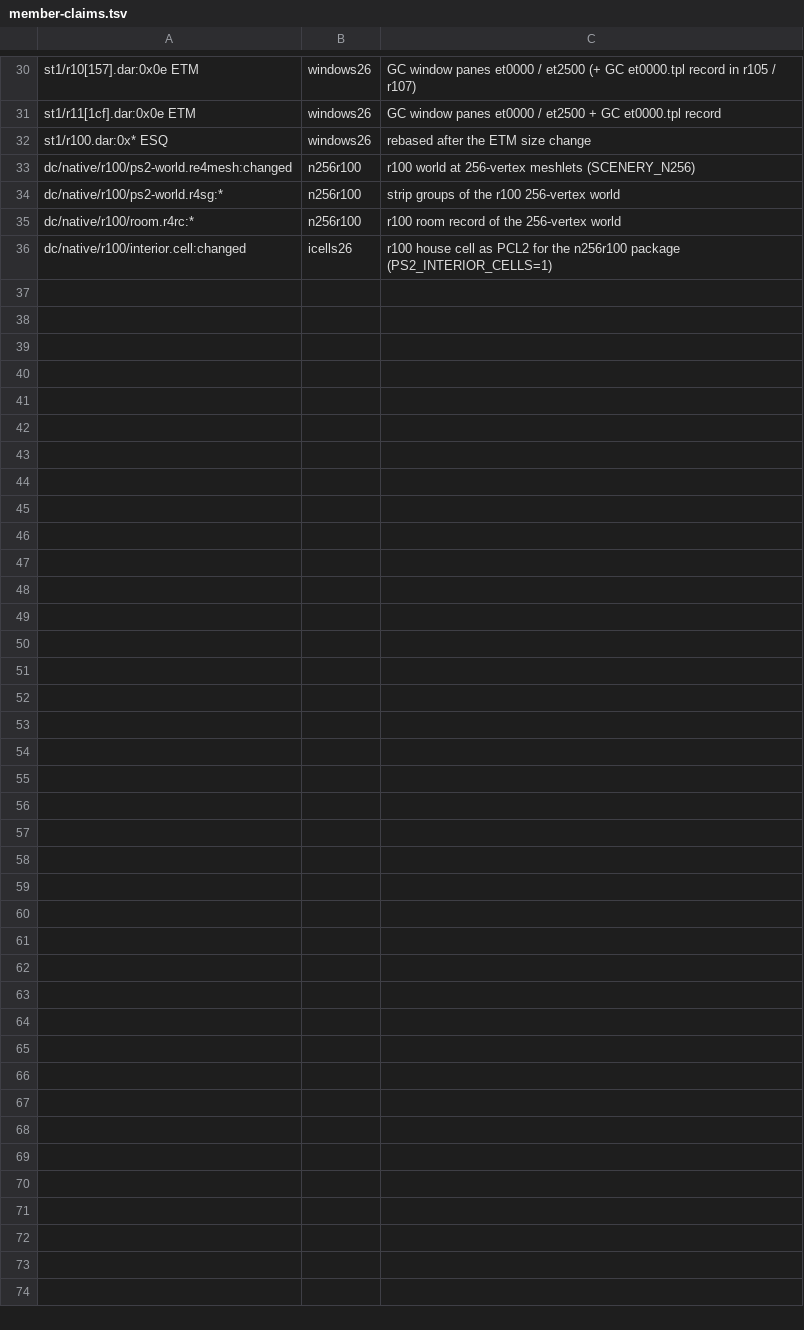
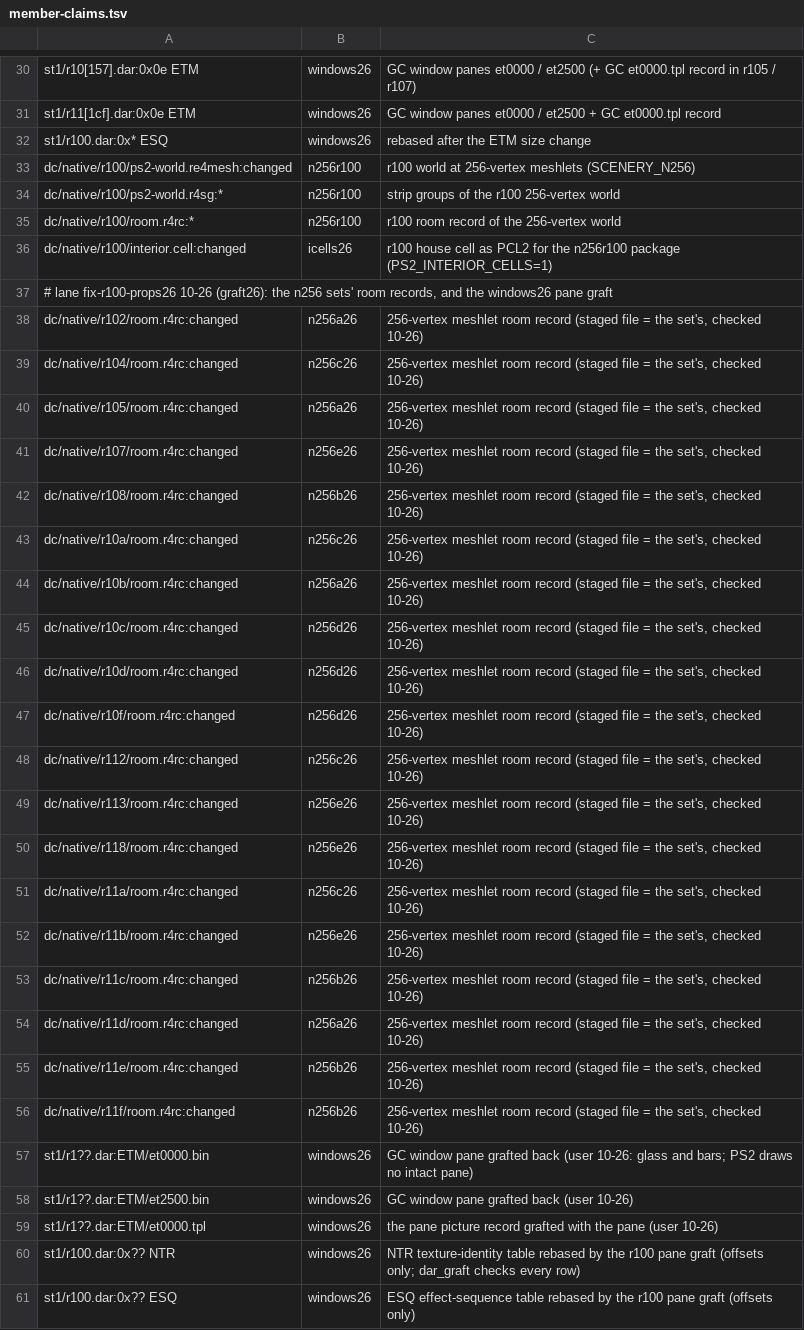
Before and after one commit to lamb2k/re4dc, a TSV file: port/dreamcast/tools/d367/rr/member-claims.tsv, drawn as a sheet; only a part is shown, gaps mark what is left out; the diff names each change by its address in the sheet, - before the commit and + after, or states it on an @@ line.

```diff
--- a/port/dreamcast/tools/d367/rr/member-claims.tsv
+++ b/port/dreamcast/tools/d367/rr/member-claims.tsv
+row 37: # lane fix-r100-props26 10-26 (graft26): the n256 sets' room records, and the windows26 pane graft
+row 38: dc/native/r102/room.r4rc:changed | n256a26 | 256-vertex meshlet room record (staged file = the set's, checked 10-26)
+row 39: dc/native/r104/room.r4rc:changed | n256c26 | 256-vertex meshlet room record (staged file = the set's, checked 10-26)
+row 40: dc/native/r105/room.r4rc:changed | n256a26 | 256-vertex meshlet room record (staged file = the set's, checked 10-26)
+row 41: dc/native/r107/room.r4rc:changed | n256e26 | 256-vertex meshlet room record (staged file = the set's, checked 10-26)
+row 42: dc/native/r108/room.r4rc:changed | n256b26 | 256-vertex meshlet room record (staged file = the set's, checked 10-26)
+row 43: dc/native/r10a/room.r4rc:changed | n256c26 | 256-vertex meshlet room record (staged file = the set's, checked 10-26)
+row 44: dc/native/r10b/room.r4rc:changed | n256a26 | 256-vertex meshlet room record (staged file = the set's, checked 10-26)
+row 45: dc/native/r10c/room.r4rc:changed | n256d26 | 256-vertex meshlet room record (staged file = the set's, checked 10-26)
+row 46: dc/native/r10d/room.r4rc:changed | n256d26 | 256-vertex meshlet room record (staged file = the set's, checked 10-26)
+row 47: dc/native/r10f/room.r4rc:changed | n256d26 | 256-vertex meshlet room record (staged file = the set's, checked 10-26)
+row 48: dc/native/r112/room.r4rc:changed | n256c26 | 256-vertex meshlet room record (staged file = the set's, checked 10-26)
+row 49: dc/native/r113/room.r4rc:changed | n256e26 | 256-vertex meshlet room record (staged file = the set's, checked 10-26)
+row 50: dc/native/r118/room.r4rc:changed | n256e26 | 256-vertex meshlet room record (staged file = the set's, checked 10-26)
+row 51: dc/native/r11a/room.r4rc:changed | n256c26 | 256-vertex meshlet room record (staged file = the set's, checked 10-26)
+row 52: dc/native/r11b/room.r4rc:changed | n256e26 | 256-vertex meshlet room record (staged file = the set's, checked 10-26)
+row 53: dc/native/r11c/room.r4rc:changed | n256b26 | 256-vertex meshlet room record (staged file = the set's, checked 10-26)
+row 54: dc/native/r11d/room.r4rc:changed | n256a26 | 256-vertex meshlet room record (staged file = the set's, checked 10-26)
+row 55: dc/native/r11e/room.r4rc:changed | n256b26 | 256-vertex meshlet room record (staged file = the set's, checked 10-26)
+row 56: dc/native/r11f/room.r4rc:changed | n256b26 | 256-vertex meshlet room record (staged file = the set's, checked 10-26)
+row 57: st1/r1??.dar:ETM/et0000.bin | windows26 | GC window pane grafted back (user 10-26: glass and bars; PS2 draws no intact pane)
+row 58: st1/r1??.dar:ETM/et2500.bin | windows26 | GC window pane grafted back (user 10-26)
+row 59: st1/r1??.dar:ETM/et0000.tpl | windows26 | the pane picture record grafted with the pane (user 10-26)
+row 60: st1/r100.dar:0x?? NTR | windows26 | NTR texture-identity table rebased by the r100 pane graft (offsets only; dar_graft checks every row)
+row 61: st1/r100.dar:0x?? ESQ | windows26 | ESQ effect-sequence table rebased by the r100 pane graft (offsets only)
```
Also changed, not shown: 4 other files.
